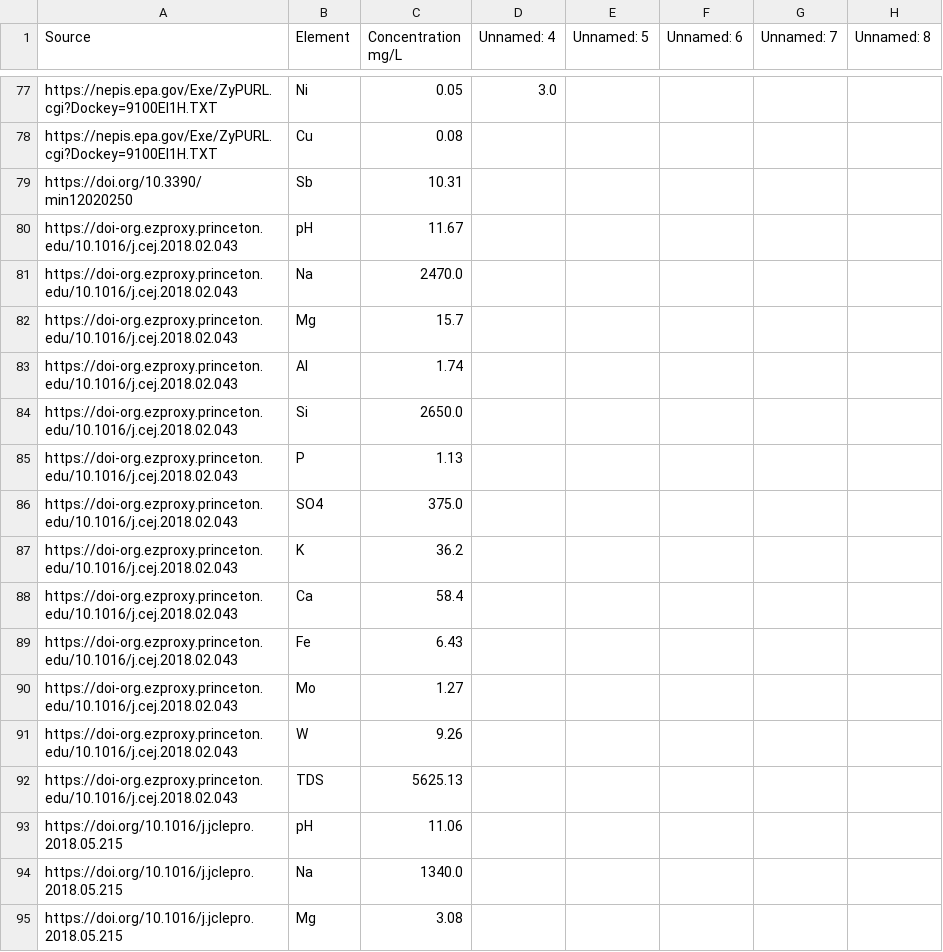
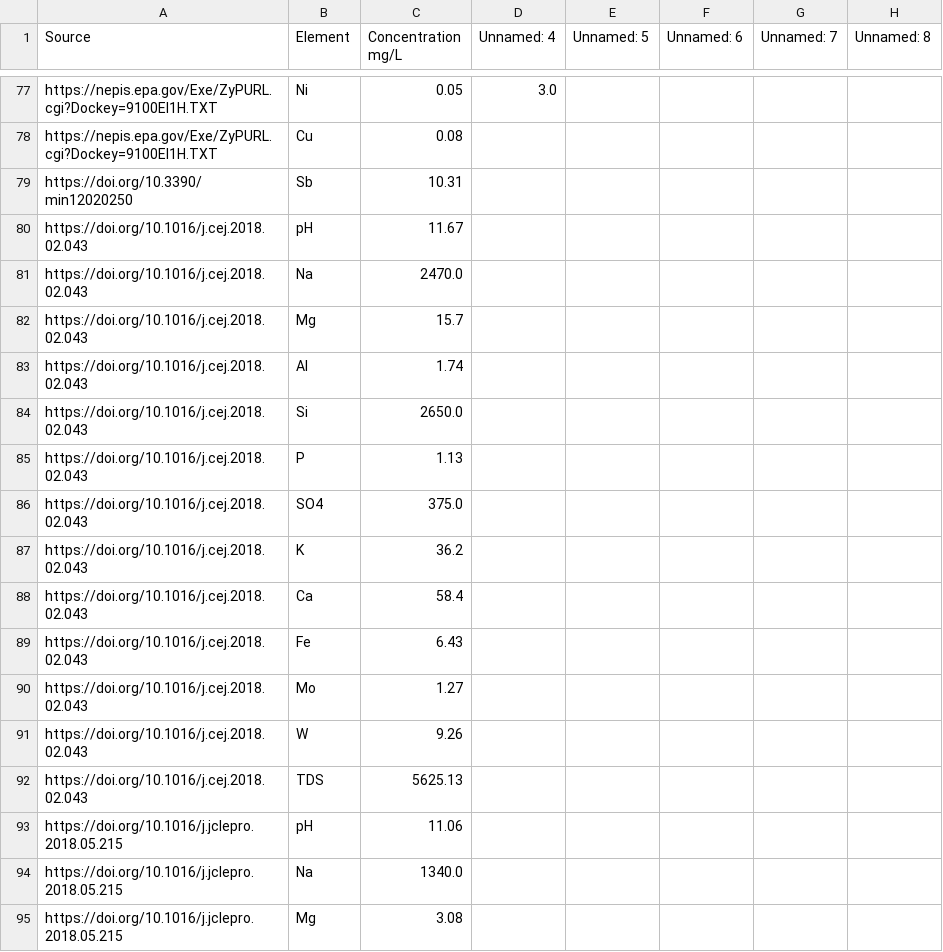
Before and after one commit to SuixiongTay/ww-proportion-analysis, a CSV file: Cleaned_C_for_pyEQL/Flotation_pyEQL.csv, drawn as a sheet; only a part is shown, gaps mark what is left out.

```diff
--- a/Cleaned_C_for_pyEQL/Flotation_pyEQL.csv
+++ b/Cleaned_C_for_pyEQL/Flotation_pyEQL.csv
@@ -79,15 +79,15 @@ https://nepis.epa.gov/Exe/ZyPURL.cgi?Dockey=9100EI1H.TXT  ,Cu,0.08,,,,,
 https://doi.org/10.3390/min12020250,Sb,10.31,,,,,
-https://doi-org.ezproxy.princeton.edu/10.1016/j.cej.2018.02.043,pH,11.67,,,,,
-https://doi-org.ezproxy.princeton.edu/10.1016/j.cej.2018.02.043,Na,2470.0,,,,,
-https://doi-org.ezproxy.princeton.edu/10.1016/j.cej.2018.02.043,Mg,15.7,,,,,
-https://doi-org.ezproxy.princeton.edu/10.1016/j.cej.2018.02.043,Al,1.74,,,,,
-https://doi-org.ezproxy.princeton.edu/10.1016/j.cej.2018.02.043,Si,2650.0,,,,,
-https://doi-org.ezproxy.princeton.edu/10.1016/j.cej.2018.02.043,P,1.13,,,,,
-https://doi-org.ezproxy.princeton.edu/10.1016/j.cej.2018.02.043,SO4,375.0,,,,,
-https://doi-org.ezproxy.princeton.edu/10.1016/j.cej.2018.02.043,K,36.2,,,,,
-https://doi-org.ezproxy.princeton.edu/10.1016/j.cej.2018.02.043,Ca,58.4,,,,,
-https://doi-org.ezproxy.princeton.edu/10.1016/j.cej.2018.02.043,Fe,6.43,,,,,
-https://doi-org.ezproxy.princeton.edu/10.1016/j.cej.2018.02.043,Mo,1.27,,,,,
-https://doi-org.ezproxy.princeton.edu/10.1016/j.cej.2018.02.043,W,9.26,,,,,
-https://doi-org.ezproxy.princeton.edu/10.1016/j.cej.2018.02.043,TDS,5625.13,,,,,
+https://doi.org/10.1016/j.cej.2018.02.043,pH,11.67,,,,,
+https://doi.org/10.1016/j.cej.2018.02.043,Na,2470.0,,,,,
+https://doi.org/10.1016/j.cej.2018.02.043,Mg,15.7,,,,,
+https://doi.org/10.1016/j.cej.2018.02.043,Al,1.74,,,,,
+https://doi.org/10.1016/j.cej.2018.02.043,Si,2650.0,,,,,
+https://doi.org/10.1016/j.cej.2018.02.043,P,1.13,,,,,
+https://doi.org/10.1016/j.cej.2018.02.043,SO4,375.0,,,,,
+https://doi.org/10.1016/j.cej.2018.02.043,K,36.2,,,,,
+https://doi.org/10.1016/j.cej.2018.02.043,Ca,58.4,,,,,
+https://doi.org/10.1016/j.cej.2018.02.043,Fe,6.43,,,,,
+https://doi.org/10.1016/j.cej.2018.02.043,Mo,1.27,,,,,
+https://doi.org/10.1016/j.cej.2018.02.043,W,9.26,,,,,
+https://doi.org/10.1016/j.cej.2018.02.043,TDS,5625.13,,,,,
 https://doi.org/10.1016/j.jclepro.2018.05.215,pH,11.06,,,,,
```
Also changed, not shown: Cleaned_C_for_pyEQL/Battery Manufacturing_pyEQL.csv, Cleaned_C_for_pyEQL/Battery Recycling_pyEQL.csv, 6 other files.
